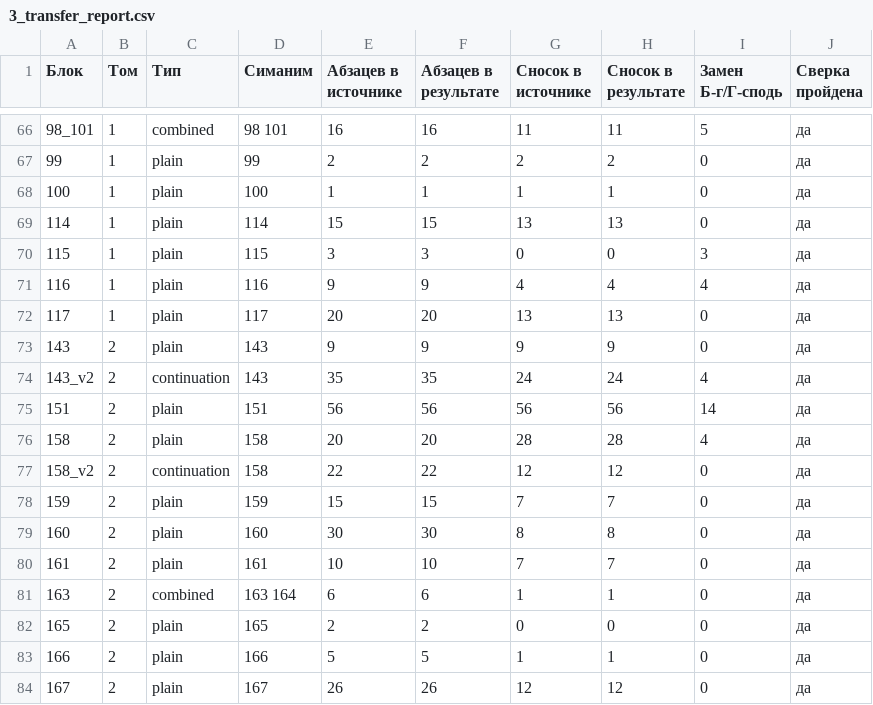
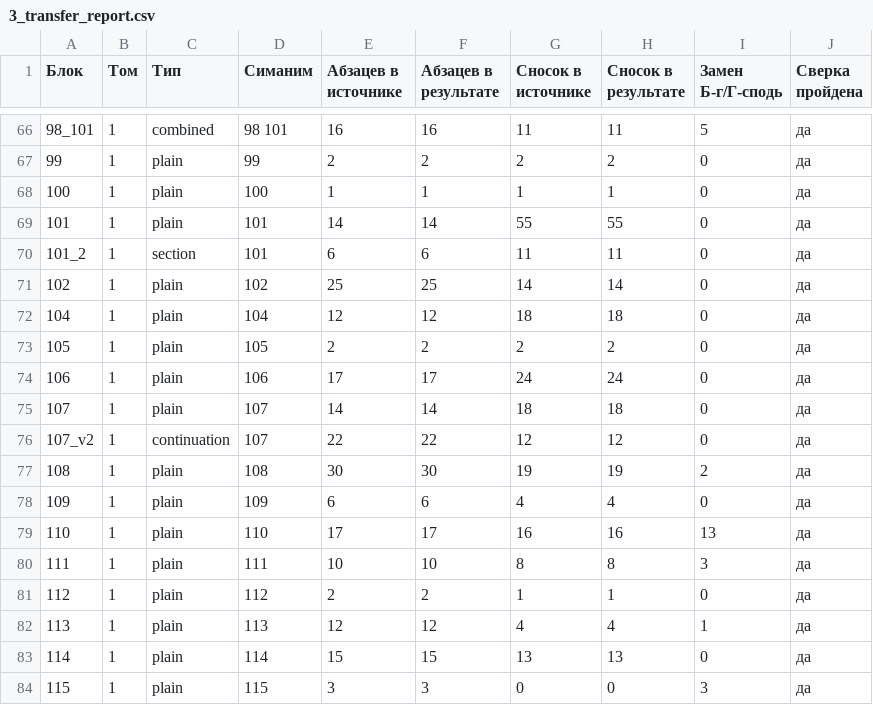
Before and after one commit to bu3142-lgtm/yalkut-berura, a CSV file: docs/3_transfer_report.csv, drawn as a sheet; only a part is shown, gaps mark what is left out; the shorter side is filled out with more unchanged rows; the diff names each change by its address in the sheet, - before the commit and + after, or states it on an @@ line.

```diff
--- a/docs/3_transfer_report.csv
+++ b/docs/3_transfer_report.csv
+row 69: 101 | 1 | plain | 101 | 14 | 14 | 55 | 55 | 0 | да
+row 70: 101_2 | 1 | section | 101 | 6 | 6 | 11 | 11 | 0 | да
+row 71: 102 | 1 | plain | 102 | 25 | 25 | 14 | 14 | 0 | да
+row 72: 104 | 1 | plain | 104 | 12 | 12 | 18 | 18 | 0 | да
+row 73: 105 | 1 | plain | 105 | 2 | 2 | 2 | 2 | 0 | да
+row 74: 106 | 1 | plain | 106 | 17 | 17 | 24 | 24 | 0 | да
+row 75: 107 | 1 | plain | 107 | 14 | 14 | 18 | 18 | 0 | да
+row 76: 107_v2 | 1 | continuation | 107 | 22 | 22 | 12 | 12 | 0 | да
+row 77: 108 | 1 | plain | 108 | 30 | 30 | 19 | 19 | 2 | да
+row 78: 109 | 1 | plain | 109 | 6 | 6 | 4 | 4 | 0 | да
+row 79: 110 | 1 | plain | 110 | 17 | 17 | 16 | 16 | 13 | да
+row 80: 111 | 1 | plain | 111 | 10 | 10 | 8 | 8 | 3 | да
+row 81: 112 | 1 | plain | 112 | 2 | 2 | 1 | 1 | 0 | да
+row 82: 113 | 1 | plain | 113 | 12 | 12 | 4 | 4 | 1 | да
```
Also changed, not shown: 33 other files.
